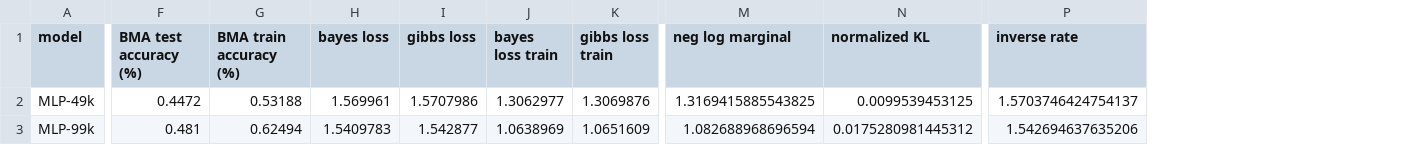
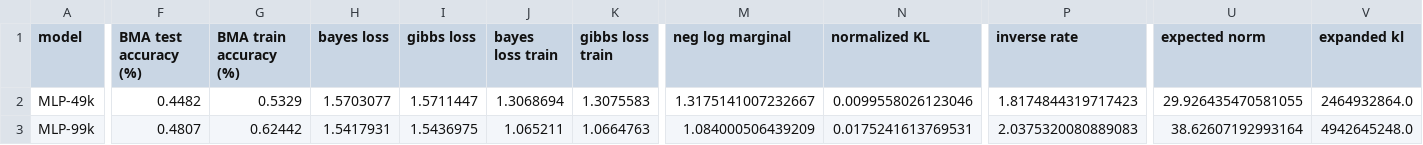
Before and after one commit to Ludvins/PAC_Bayes_Chernoff_MLL, a CSV file: results/laplace_MLP_last_layer_kron_scalar_0.01_results.csv, drawn as a sheet; only a part is shown, gaps mark what is left out; the diff covers the shown part only; the diff names each change by its address in the sheet, - before the commit and + after, or states it on an @@ line.

```diff
--- a/results/laplace_MLP_last_layer_kron_scalar_0.01_results.csv
+++ b/results/laplace_MLP_last_layer_kron_scalar_0.01_results.csv
+column U (expected norm), rows 2-3: 29.926435470581055 | 38.62607192993164
+column V (expanded kl), rows 2-3: 2464932864.0 | 4942645248.0
-F2 (BMA test accuracy (%)): 0.4472
+F2 (BMA test accuracy (%)): 0.4482
-G2 (BMA train accuracy (%)): 0.53188
+G2 (BMA train accuracy (%)): 0.5329
-H2 (bayes loss): 1.569961
+H2 (bayes loss): 1.5703077
-I2 (gibbs loss): 1.5707986
+I2 (gibbs loss): 1.5711447
-J2 (bayes loss train): 1.3062977
+J2 (bayes loss train): 1.3068694
-K2 (gibbs loss train): 1.3069876
+K2 (gibbs loss train): 1.3075583
-M2 (neg log marginal): 1.3169415885543825
+M2 (neg log marginal): 1.3175141007232667
-N2 (normalized KL): 0.0099539453125
+N2 (normalized KL): 0.0099558026123046
-P2 (inverse rate): 1.5703746424754137
+P2 (inverse rate): 1.8174844319717423
-F3 (BMA test accuracy (%)): 0.481
+F3 (BMA test accuracy (%)): 0.4807
-G3 (BMA train accuracy (%)): 0.62494
+G3 (BMA train accuracy (%)): 0.62442
-H3 (bayes loss): 1.5409783
+H3 (bayes loss): 1.5417931
-I3 (gibbs loss): 1.542877
+I3 (gibbs loss): 1.5436975
-J3 (bayes loss train): 1.0638969
+J3 (bayes loss train): 1.065211
-K3 (gibbs loss train): 1.0651609
+K3 (gibbs loss train): 1.0664763
-M3 (neg log marginal): 1.082688968696594
+M3 (neg log marginal): 1.084000506439209
-N3 (normalized KL): 0.0175280981445312
+N3 (normalized KL): 0.0175241613769531
-P3 (inverse rate): 1.542694637635206
+P3 (inverse rate): 2.0375320080889083
```
Also changed, not shown: 86 edited cells elsewhere in this file, results/laplace_MLP_last_layer_kron_scalar_0.0_results.csv, results/laplace_MLP_last_layer_kron_scalar_0.1_results.csv, 5 other files.
